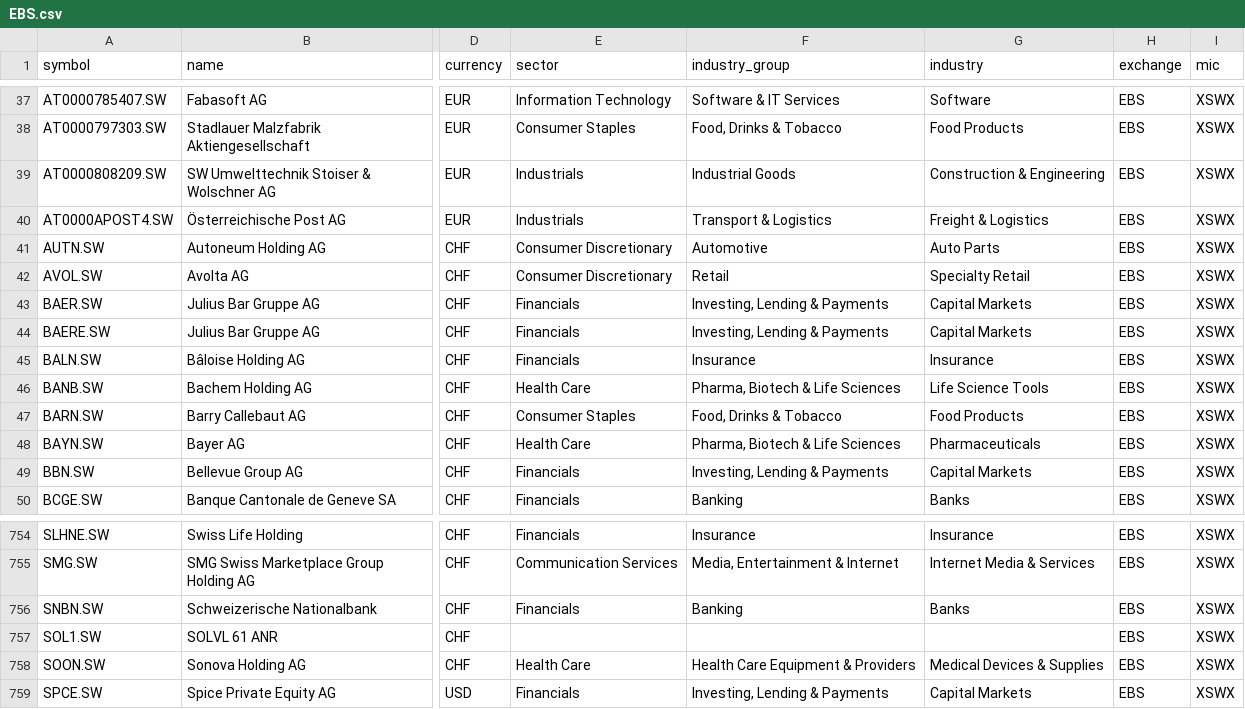
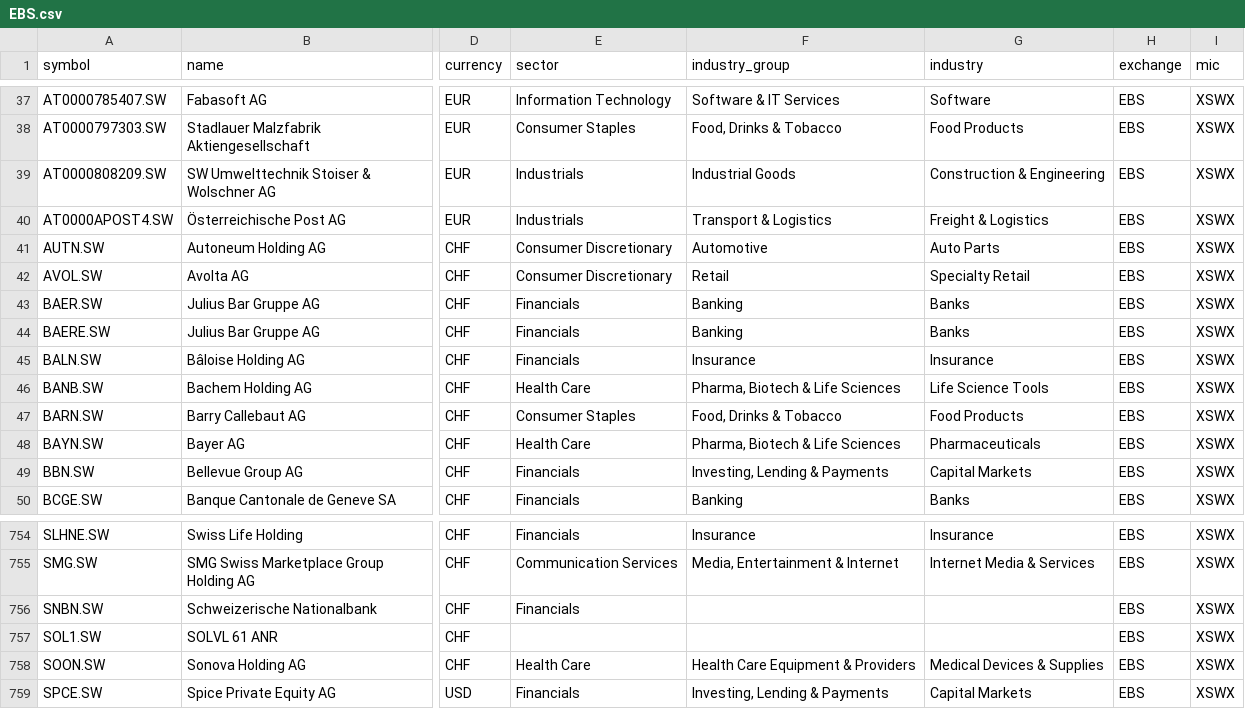
Before and after one commit to JerBouma/FinanceDatabase, a CSV file: database/equities/EBS.csv, drawn as a sheet; only a part is shown, gaps mark what is left out; the diff names each change by its address in the sheet, - before the commit and + after, or states it on an @@ line.

Commit message:
Fix the classification of Swiss bank screen outliers
- Julius Baer is a private bank: Banks on every line.
- The Swiss National Bank's shares are central-bank stock, which no industry fits:
  its industry group and industry are blank.
- Baronsmead Second Venture Trust is a UK venture capital trust (Capital Markets,
  United Kingdom), not a Swiss bank.

```diff
--- a/database/equities/EBS.csv
+++ b/database/equities/EBS.csv
-F43:F44 (industry_group): Investing, Lending & Payments
+F43:F44 (industry_group): Banking
-G43:G44 (industry): Capital Markets
+G43:G44 (industry): Banks
-F756 (industry_group): Banking
+F756 (industry_group): (empty)
-G756 (industry): Banks
+G756 (industry): (empty)
```
Also changed, not shown: 5 other files.
